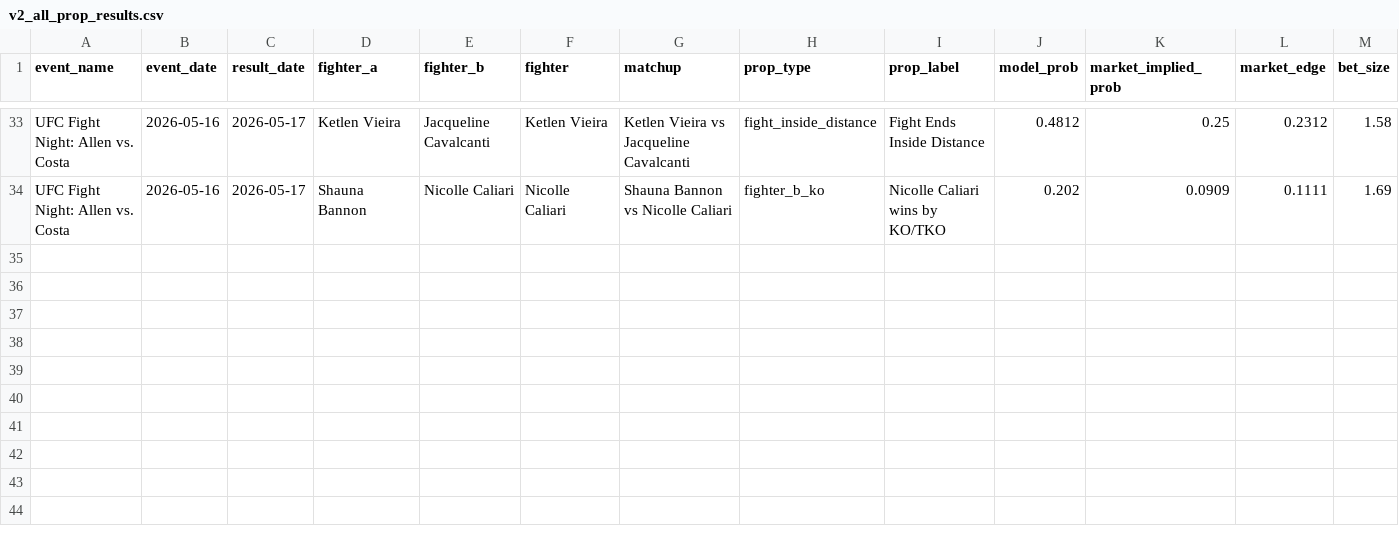
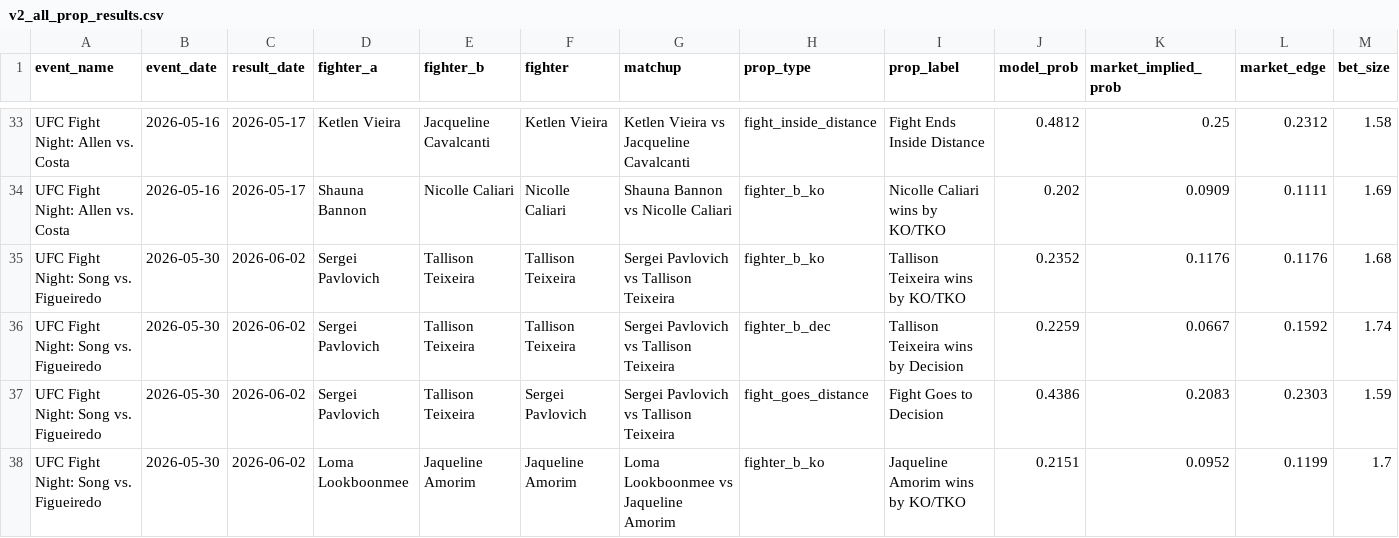
Before and after one commit to zwinship/OctaStats_UFC_Model_V2, a CSV file: results/v2_all_prop_results.csv, drawn as a sheet; only a part is shown, gaps mark what is left out; rows hold the shown columns only; the diff names each change by its address in the sheet, - before the commit and + after, or states it on an @@ line.

Commit message:
Append V2 prop results: UFC Fight Night: Song vs. Figueiredo

```diff
--- a/results/v2_all_prop_results.csv
+++ b/results/v2_all_prop_results.csv
+row 35: UFC Fight Night: Song vs. Figueiredo | 2026-05-30 | 2026-06-02 | Sergei Pavlovich | Tallison Teixeira | Tallison Teixeira | Sergei Pavlovich vs Tallison Teixeira | fighter_b_ko | Tallison Teixeira wins by KO/TKO | 0.2352 | 0.1176 | 0.1176 | 1.68
+row 36: UFC Fight Night: Song vs. Figueiredo | 2026-05-30 | 2026-06-02 | Sergei Pavlovich | Tallison Teixeira | Tallison Teixeira | Sergei Pavlovich vs Tallison Teixeira | fighter_b_dec | Tallison Teixeira wins by Decision | 0.2259 | 0.0667 | 0.1592 | 1.74
+row 37: UFC Fight Night: Song vs. Figueiredo | 2026-05-30 | 2026-06-02 | Sergei Pavlovich | Tallison Teixeira | Sergei Pavlovich | Sergei Pavlovich vs Tallison Teixeira | fight_goes_distance | Fight Goes to Decision | 0.4386 | 0.2083 | 0.2303 | 1.59
+row 38: UFC Fight Night: Song vs. Figueiredo | 2026-05-30 | 2026-06-02 | Loma Lookboonmee | Jaqueline Amorim | Jaqueline Amorim | Loma Lookboonmee vs Jaqueline Amorim | fighter_b_ko | Jaqueline Amorim wins by KO/TKO | 0.2151 | 0.0952 | 0.1199 | 1.7
```
